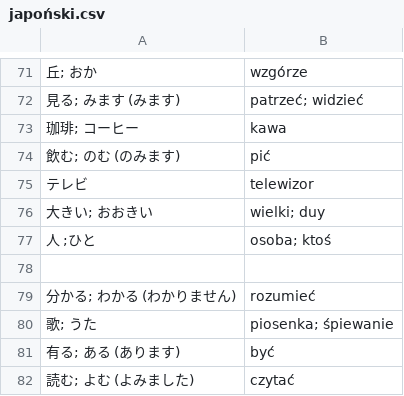
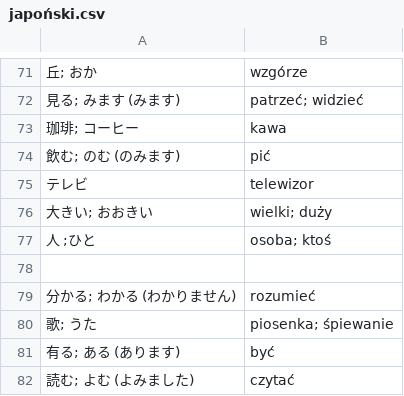
Before and after one commit to kamil-adam/anki, a CSV file: japan/japoński.csv, drawn as a sheet; only a part is shown, gaps mark what is left out.

Commit message:
japan

```diff
--- a/japan/japoński.csv
+++ b/japan/japoński.csv
@@ -75,3 +75,3 @@
 テレビ| telewizor
-大きい; おおきい| wielki; duy
+大きい; おおきい| wielki; duży
 人 ;ひと| osoba; ktoś
```
